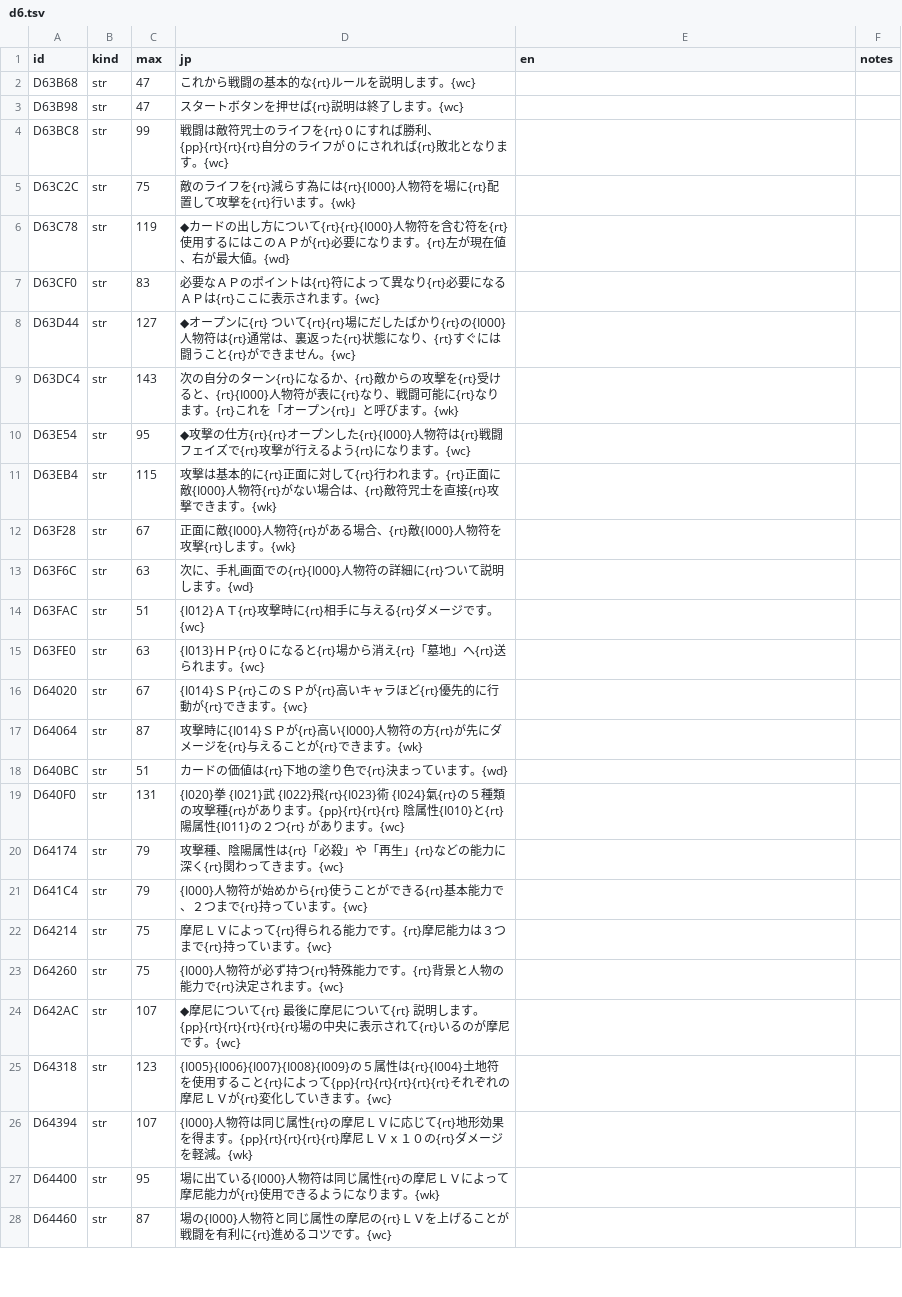
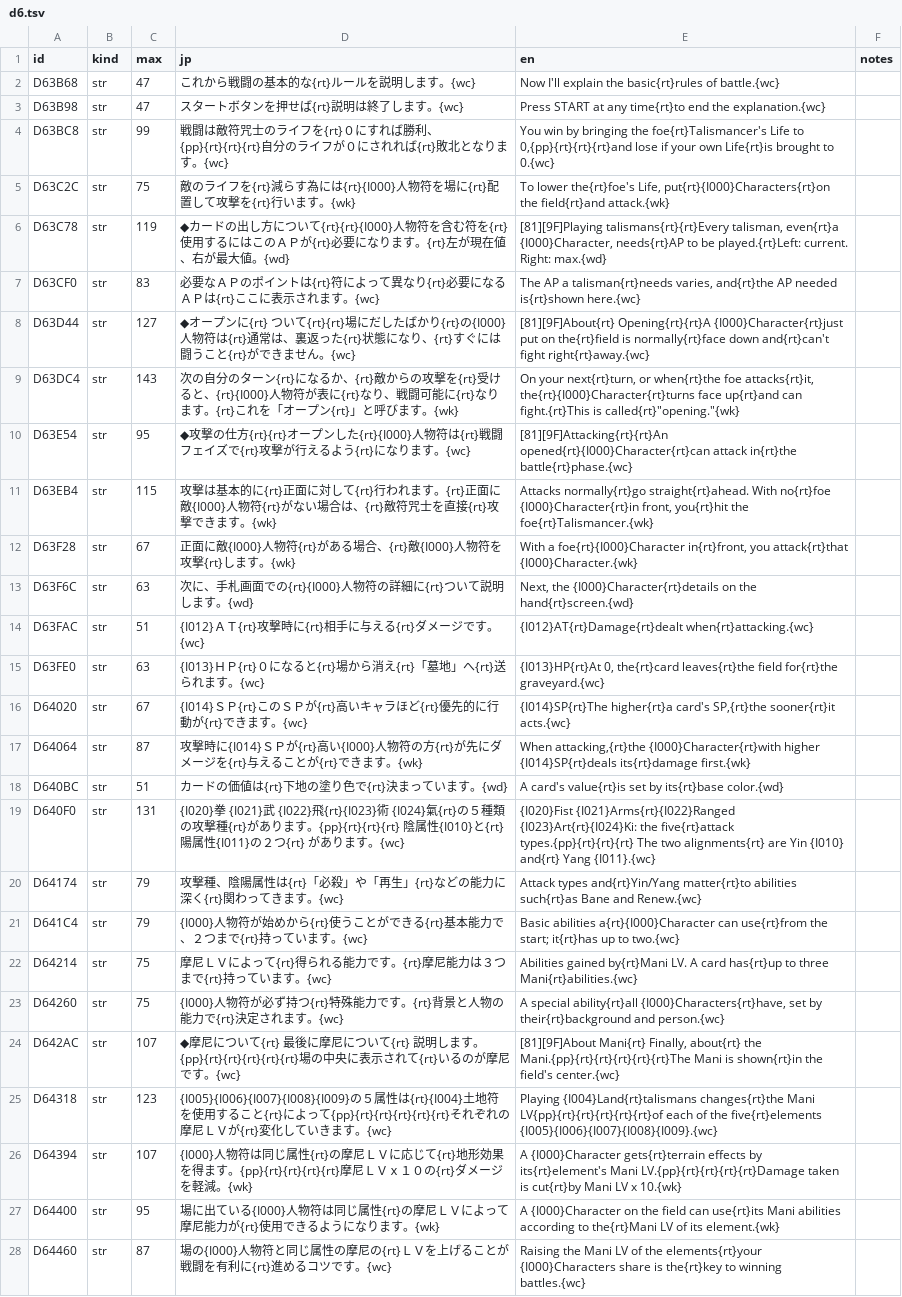
Before and after one commit to minhnhattonthat/tokyo-majin-gakuen-fuju-houroku-en, a TSV file: script/system/d6.tsv, drawn as a sheet; only a part is shown; the diff covers the shown part only; the diff names each change by its address in the sheet, - before the commit and + after, or states it on an @@ line.

```diff
--- a/script/system/d6.tsv
+++ b/script/system/d6.tsv
-E2 (en): (empty)
+E2 (en): Now I'll explain the basic{rt}rules of battle.{wc}
-E3 (en): (empty)
+E3 (en): Press START at any time{rt}to end the explanation.{wc}
-E4 (en): (empty)
+E4 (en): You win by bringing the foe{rt}Talismancer's Life to 0,{pp}{rt}{rt}{rt}and lose if your own Life{rt}is brought to 0.{wc}
-E5 (en): (empty)
+E5 (en): To lower the{rt}foe's Life, put{rt}{I000}Characters{rt}on the field{rt}and attack.{wk}
-E6 (en): (empty)
+E6 (en): [81][9F]Playing talismans{rt}{rt}Every talisman, even{rt}a {I000}Character, needs{rt}AP to be played.{rt}Left: current. Right: max.{wd}
-E7 (en): (empty)
+E7 (en): The AP a talisman{rt}needs varies, and{rt}the AP needed is{rt}shown here.{wc}
-E8 (en): (empty)
+E8 (en): [81][9F]About{rt} Opening{rt}{rt}A {I000}Character{rt}just put on the{rt}field is normally{rt}face down and{rt}can't fight right{rt}away.{wc}
-E9 (en): (empty)
+E9 (en): On your next{rt}turn, or when{rt}the foe attacks{rt}it, the{rt}{I000}Character{rt}turns face up{rt}and can fight.{rt}This is called{rt}"opening."{wk}
-E10 (en): (empty)
+E10 (en): [81][9F]Attacking{rt}{rt}An opened{rt}{I000}Character{rt}can attack in{rt}the battle{rt}phase.{wc}
-E11 (en): (empty)
+E11 (en): Attacks normally{rt}go straight{rt}ahead. With no{rt}foe {I000}Character{rt}in front, you{rt}hit the foe{rt}Talismancer.{wk}
-E12 (en): (empty)
+E12 (en): With a foe{rt}{I000}Character in{rt}front, you attack{rt}that {I000}Character.{wk}
-E13 (en): (empty)
+E13 (en): Next, the {I000}Character{rt}details on the hand{rt}screen.{wd}
-E14 (en): (empty)
+E14 (en): {I012}AT{rt}Damage{rt}dealt when{rt}attacking.{wc}
-E15 (en): (empty)
+E15 (en): {I013}HP{rt}At 0, the{rt}card leaves{rt}the field for{rt}the graveyard.{wc}
-E16 (en): (empty)
+E16 (en): {I014}SP{rt}The higher{rt}a card's SP,{rt}the sooner{rt}it acts.{wc}
-E17 (en): (empty)
+E17 (en): When attacking,{rt}the {I000}Character{rt}with higher {I014}SP{rt}deals its{rt}damage first.{wk}
-E18 (en): (empty)
+E18 (en): A card's value{rt}is set by its{rt}base color.{wd}
-E19 (en): (empty)
+E19 (en): {I020}Fist {I021}Arms{rt}{I022}Ranged {I023}Art{rt}{I024}Ki: the five{rt}attack types.{pp}{rt}{rt}{rt} The two alignments{rt} are Yin {I010} and{rt} Yang {I011}.{wc}
-E20 (en): (empty)
+E20 (en): Attack types and{rt}Yin/Yang matter{rt}to abilities such{rt}as Bane and Renew.{wc}
-E21 (en): (empty)
+E21 (en): Basic abilities a{rt}{I000}Character can use{rt}from the start; it{rt}has up to two.{wc}
-E22 (en): (empty)
+E22 (en): Abilities gained by{rt}Mani LV. A card has{rt}up to three Mani{rt}abilities.{wc}
-E23 (en): (empty)
+E23 (en): A special ability{rt}all {I000}Characters{rt}have, set by their{rt}background and person.{wc}
-E24 (en): (empty)
+E24 (en): [81][9F]About Mani{rt} Finally, about{rt} the Mani.{pp}{rt}{rt}{rt}{rt}{rt}The Mani is shown{rt}in the field's center.{wc}
-E25 (en): (empty)
+E25 (en): Playing {I004}Land{rt}talismans changes{rt}the Mani LV{pp}{rt}{rt}{rt}{rt}{rt}of each of the five{rt}elements {I005}{I006}{I007}{I008}{I009}.{wc}
-E26 (en): (empty)
+E26 (en): A {I000}Character gets{rt}terrain effects by its{rt}element's Mani LV.{pp}{rt}{rt}{rt}{rt}Damage taken is cut{rt}by Mani LV x 10.{wk}
-E27 (en): (empty)
+E27 (en): A {I000}Character on the field can use{rt}its Mani abilities according to the{rt}Mani LV of its element.{wk}
-E28 (en): (empty)
+E28 (en): Raising the Mani LV of the elements{rt}your {I000}Characters share is the{rt}key to winning battles.{wc}
```
Also changed, not shown: 123 edited cells elsewhere in this file, 1 other file.
